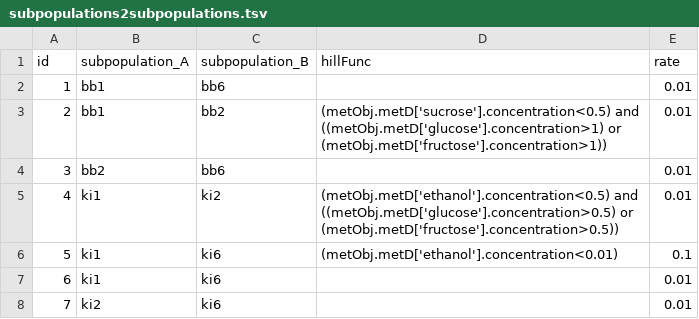
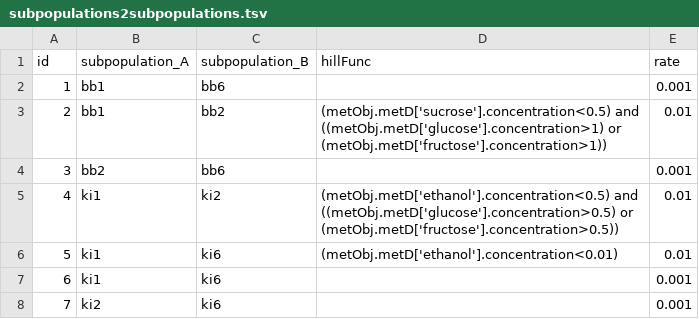
Before and after one commit to sumaiiya/simulation_envs, a TSV file: files/db_tables/subpopulations2subpopulations.tsv, drawn as a sheet.

Commit message:
Update subpopulations2subpopulations.tsv

```diff
--- a/files/db_tables/subpopulations2subpopulations.tsv
+++ b/files/db_tables/subpopulations2subpopulations.tsv
@@ -1,8 +1,8 @@
 id	subpopulation_A	subpopulation_B	hillFunc	rate
-1	bb1	bb6	""	0.01
+1	bb1	bb6	""	0.001
 2	bb1	bb2	(metObj.metD['sucrose'].concentration<0.5) and ((metObj.metD['glucose'].concentration>1) or (metObj.metD['fructose'].concentration>1))	0.01
-3	bb2	bb6	""	0.01
+3	bb2	bb6	""	0.001
 4	ki1	ki2	(metObj.metD['ethanol'].concentration<0.5) and ((metObj.metD['glucose'].concentration>0.5) or (metObj.metD['fructose'].concentration>0.5))	0.01
-5	ki1	ki6	(metObj.metD['ethanol'].concentration<0.01)	0.1
-6	ki1	ki6	""	0.01
-7	ki2	ki6	""	0.01
+5	ki1	ki6	(metObj.metD['ethanol'].concentration<0.01)	0.01
+6	ki1	ki6	""	0.001
+7	ki2	ki6	""	0.001
```
